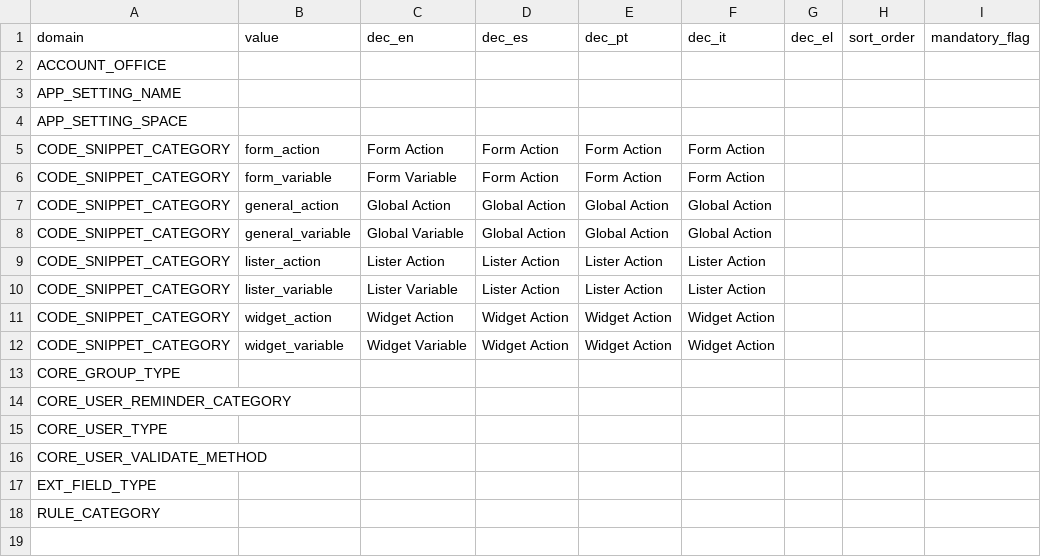
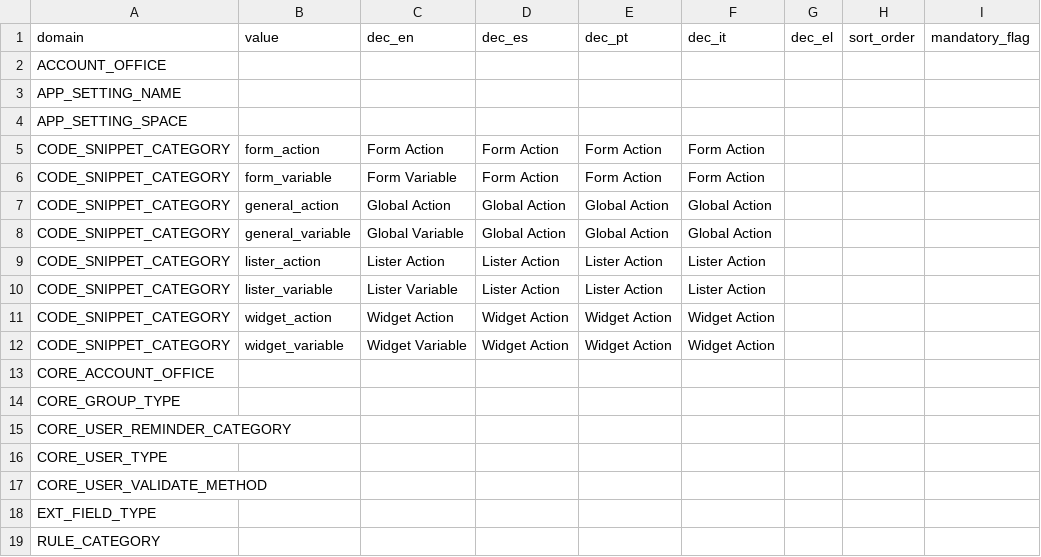
Before and after one commit to eulogix/cool-core-bundle, a CSV file: Bundle/CoreBundle/Resources/databases/core/lookup_fixtures.csv, drawn as a sheet; the diff names each change by its address in the sheet, - before the commit and + after, or states it on an @@ line.

Commit message:
Rename lookup domainname

```diff
--- a/Bundle/CoreBundle/Resources/databases/core/lookup_fixtures.csv
+++ b/Bundle/CoreBundle/Resources/databases/core/lookup_fixtures.csv
+row 13: CORE_ACCOUNT_OFFICE
```
Also changed, not shown: 9 other files.
